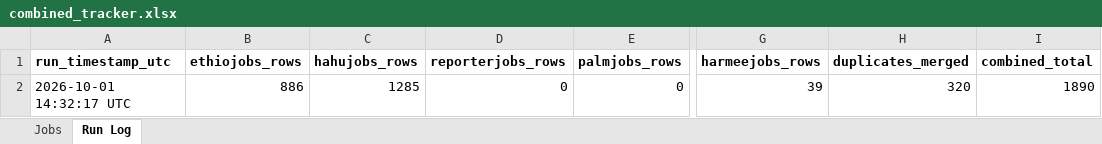
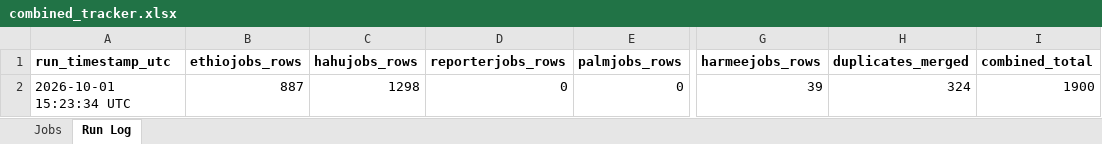
Before and after one commit to mesfnism/ethiojobs-tracker, an Excel workbook: combined_tracker.xlsx, sheet Run Log, drawn as a sheet; only a part is shown, gaps mark what is left out; values as stored, in another font and other column widths than the file's, no borders; the diff names each change by its address in the sheet, - before the commit and + after, or states it on an @@ line.

```diff
--- a/combined_tracker.xlsx (sheet Run Log)
+++ b/combined_tracker.xlsx (sheet Run Log)
-A2 (run_timestamp_utc): 2026-10-01 14:32:17 UTC
+A2 (run_timestamp_utc): 2026-10-01 15:23:34 UTC
-B2 (ethiojobs_rows): 886
+B2 (ethiojobs_rows): 887
-C2 (hahujobs_rows): 1285
+C2 (hahujobs_rows): 1298
-H2 (duplicates_merged): 320
+H2 (duplicates_merged): 324
-I2 (combined_total): 1890
+I2 (combined_total): 1900
```
Also changed, not shown: sheet Jobs, devnetjobs_tracker.xlsx, ethiojobs_tracker.xlsx, 8 other files.
